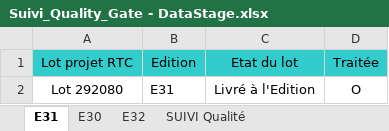
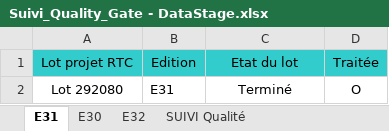
Before and after one commit to Tiggytamal/Redmine, an Excel workbook: SonarLysaFX/Suivi_Quality_Gate - DataStage.xlsx, sheet E31, drawn as a sheet; values as stored, in another font and other column widths than the file's, no borders; the diff names each change by its address in the sheet, - before the commit and + after, or states it on an @@ line.

```diff
--- a/SonarLysaFX/Suivi_Quality_Gate - DataStage.xlsx (sheet E31)
+++ b/SonarLysaFX/Suivi_Quality_Gate - DataStage.xlsx (sheet E31)
-C2 (Etat du lot): Livré à l'Edition
+C2 (Etat du lot): Terminé
```
Also changed, not shown: sheet E30, sheet SUIVI Qualité, sheet Anomalies closes, SonarLysaFX/Suivi_Quality_Gate - 1.xlsx, SonarLysaFX/Suivi_Quality_Gate.xlsx, 43 other files.
